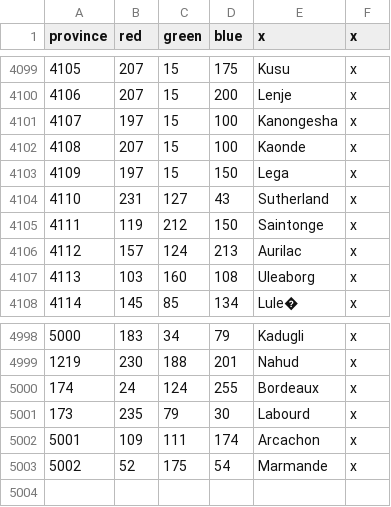
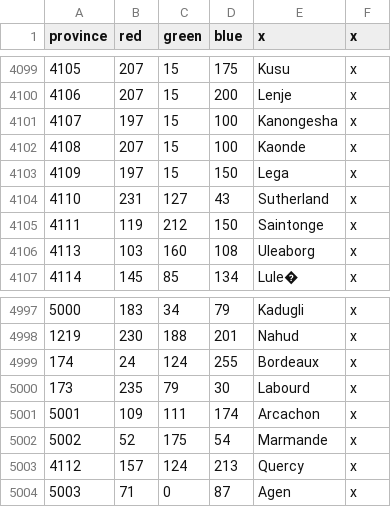
Before and after one commit to AlexTitan747/1.32-new-patch, a CSV file: map/definition.csv, drawn as a sheet; only a part is shown, gaps mark what is left out.

Commit message:
Quercy Split

```diff
--- a/map/definition.csv
+++ b/map/definition.csv
@@ -4105,3 +4105,2 @@ province;red;green;blue;x;x
 4111;119;212;150;Saintonge;x
-4112;157;124;213;Aurilac;x
 4113;103;160;108;Uleaborg;x
@@ -5003 +5002,3 @@ province;red;green;blue;x;x
 5002;52;175;54;Marmande;x
+4112;157;124;213;Quercy;x
+5003;71;0;87;Agen;x
```
Also changed, not shown: 10 other files.
